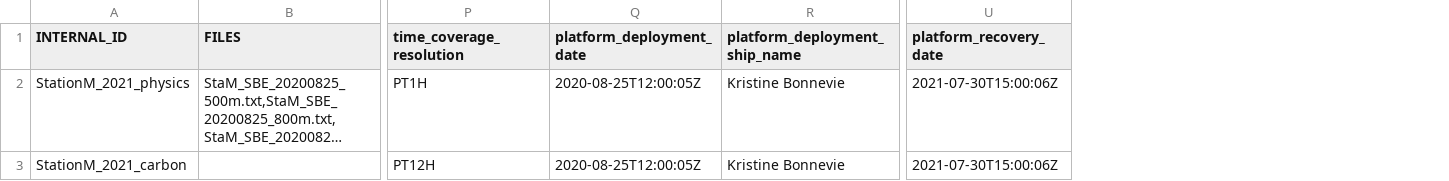
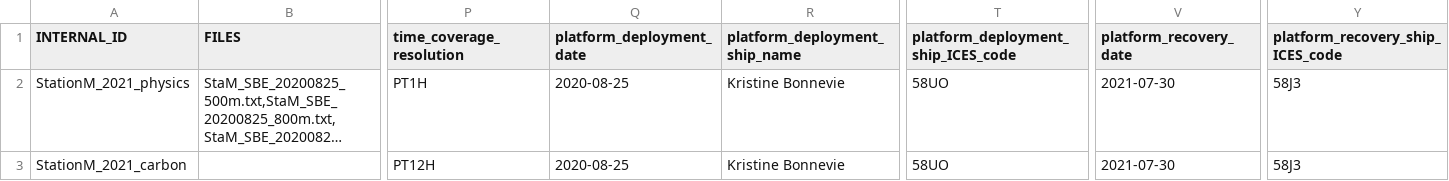
Before and after one commit to Rocio-CP/NorEMSO, a CSV file: testdeployments.csv, drawn as a sheet; only a part is shown, gaps mark what is left out; long unchanged cells end in …; addresses are those after the commit; the diff names each change by its address in the sheet, - before the commit and + after, or states it on an @@ line.

Commit message:
decided to turn deployment_info into the default series (instead of dataframe), created dimensions_variables dictionary, extended testdeployments.csv. Now noremso_formatter.py runs without hiccups, but need to clean up some stuff: - extend the JSON for pCO2 data - add ability to remove JSON entries - check dimensions QC variables and data modes from EMSO template

```diff
--- a/testdeployments.csv
+++ b/testdeployments.csv
+column T, rows 1-3: platform_deployment_ship_ICES_code | 58UO | 58UO
+column Y (platform_recovery_ship_ICES_code), rows 2-3: 58J3 | 58J3
-Q2:Q3 (platform_deployment_date): 2020-08-25T12:00:05Z
+Q2:Q3 (platform_deployment_date): 2020-08-25
-V2:V3 (platform_recovery_date): 2021-07-30T15:00:06Z
+V2:V3 (platform_recovery_date): 2021-07-30
```
Also changed, not shown: 4 other files.
